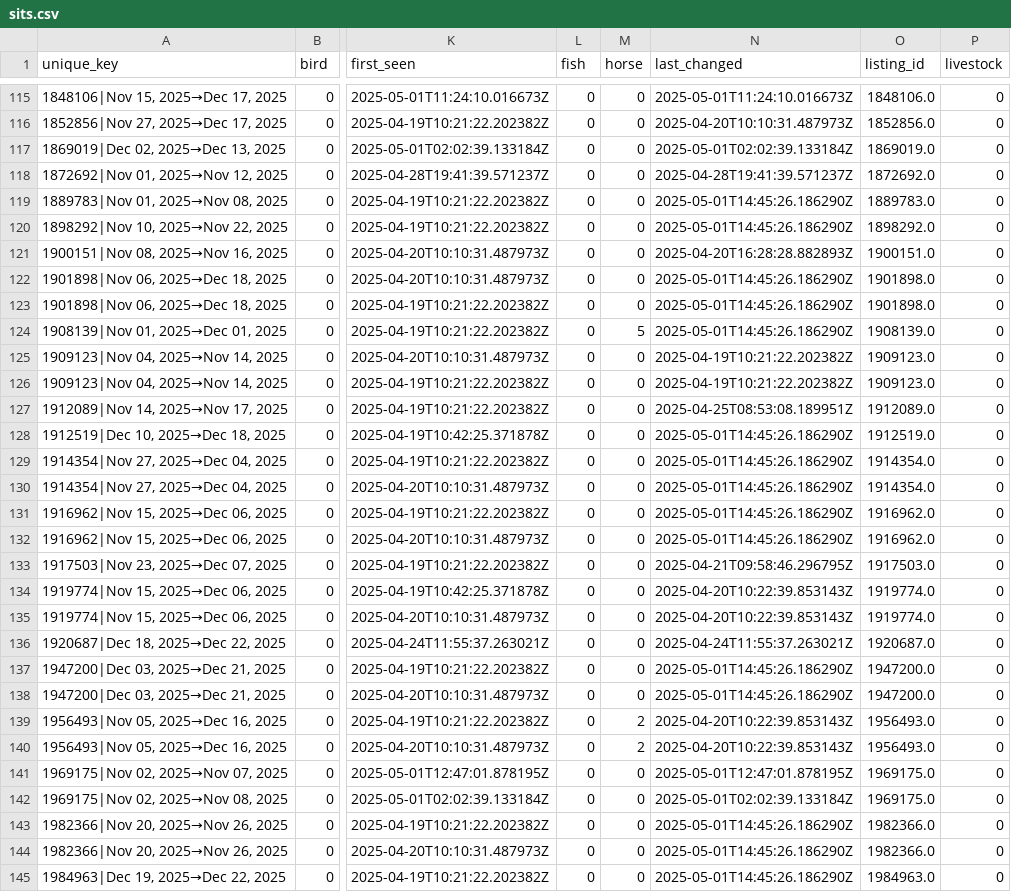
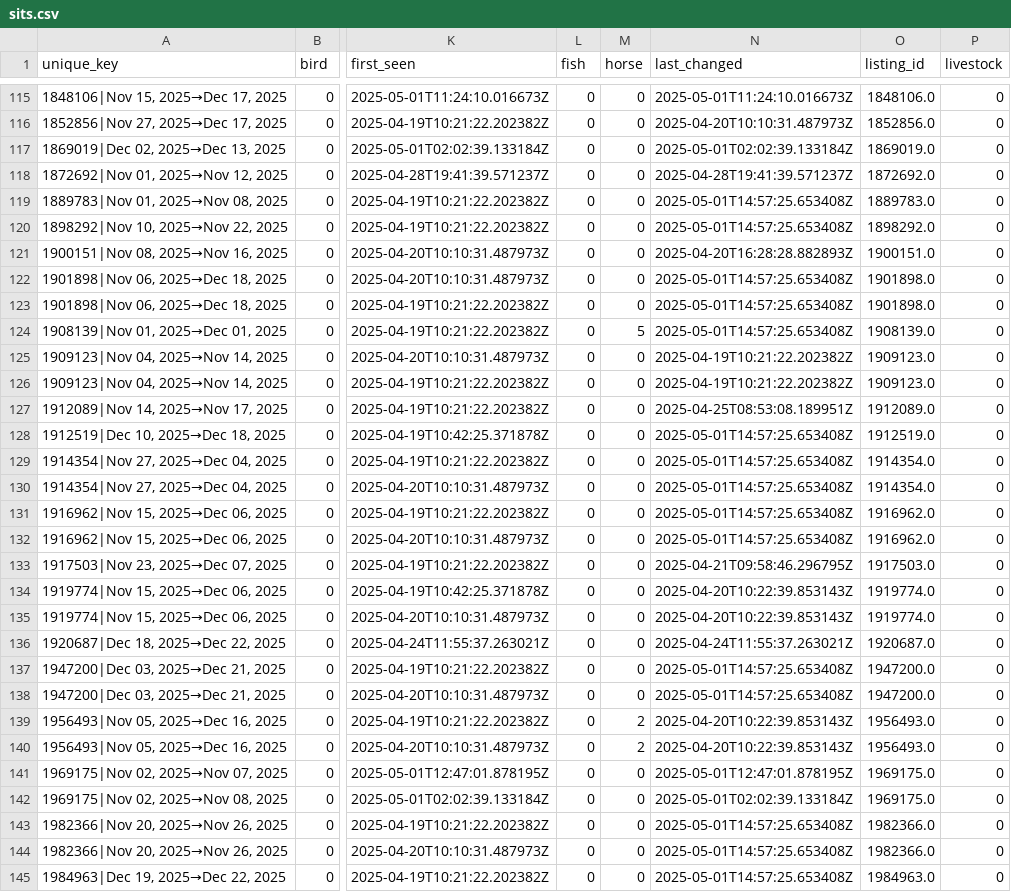
Before and after one commit to Owen-Graham/TrustHouseSittersAlerts, a CSV file: sits.csv, drawn as a sheet; only a part is shown, gaps mark what is left out; the diff covers the shown part only; the diff names each change by its address in the sheet, - before the commit and + after, or states it on an @@ line.

```diff
--- a/sits.csv
+++ b/sits.csv
-N119:N120 (last_changed): 2025-05-01T14:45:26.186290Z
+N119:N120 (last_changed): 2025-05-01T14:57:25.653408Z
-N122:N124 (last_changed): 2025-05-01T14:45:26.186290Z
+N122:N124 (last_changed): 2025-05-01T14:57:25.653408Z
-N128:N132 (last_changed): 2025-05-01T14:45:26.186290Z
+N128:N132 (last_changed): 2025-05-01T14:57:25.653408Z
-N137:N138 (last_changed): 2025-05-01T14:45:26.186290Z
+N137:N138 (last_changed): 2025-05-01T14:57:25.653408Z
-N143:N145 (last_changed): 2025-05-01T14:45:26.186290Z
+N143:N145 (last_changed): 2025-05-01T14:57:25.653408Z
```
Also changed, not shown: 152 edited cells elsewhere in this file, 1 other file.
